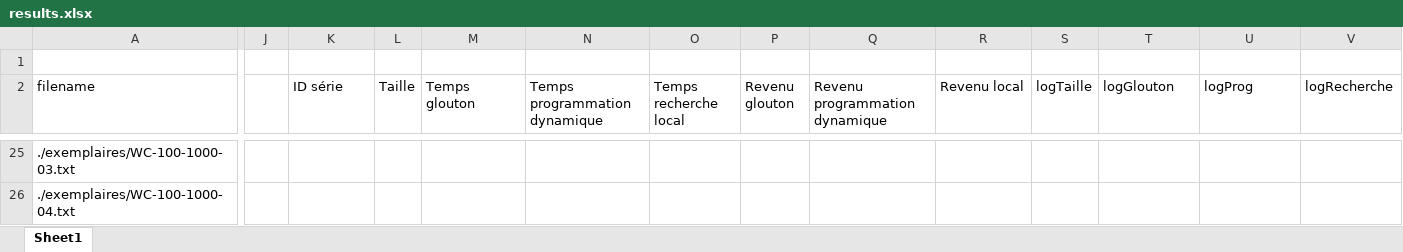
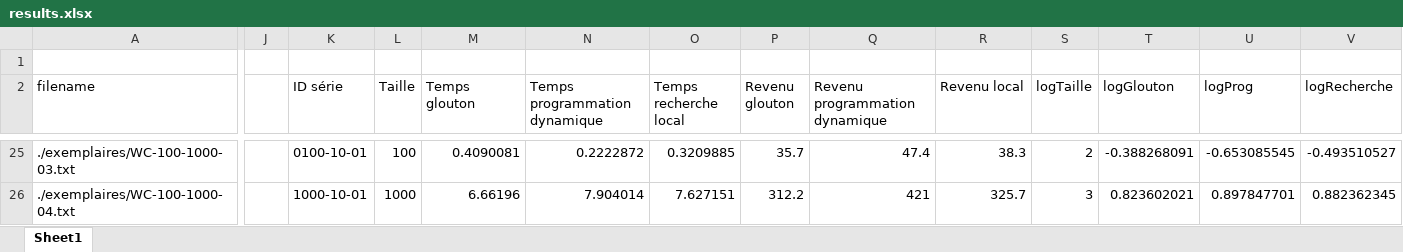
Before and after one commit to FabriceCh/inf8775, an Excel workbook: tp2/results.xlsx, sheet Sheet1, drawn as a sheet; only a part is shown, gaps mark what is left out; values as stored, in another font and other column widths than the file's, no borders; charts and pictures and table styles not drawn; the diff covers the shown part only; the diff names each change by its address in the sheet, - before the commit and + after, or states it on an @@ line.

```diff
--- a/tp2/results.xlsx (sheet Sheet1)
+++ b/tp2/results.xlsx (sheet Sheet1)
-K25 (ID série): (empty)
+K25 (ID série): 0100-10-01
-L25 (Taille): (empty)
+L25 (Taille): 100
-M25 (Temps glouton): (empty)
+M25 (Temps glouton): 0.4090081
-N25 (Temps programmation dynamique): (empty)
+N25 (Temps programmation dynamique): 0.2222872
-O25 (Temps recherche local): (empty)
+O25 (Temps recherche local): 0.3209885
-P25 (Revenu glouton): (empty)
+P25 (Revenu glouton): 35.7
-Q25 (Revenu programmation dynamique): (empty)
+Q25 (Revenu programmation dynamique): 47.4
-R25 (Revenu local): (empty)
+R25 (Revenu local): 38.3
-S25 (logTaille): (empty)
+S25 (logTaille): 2
-T25 (logGlouton): (empty)
+T25 (logGlouton): -0.388268091
-U25 (logProg): (empty)
+U25 (logProg): -0.653085545
-V25 (logRecherche): (empty)
+V25 (logRecherche): -0.493510527
-K26 (ID série): (empty)
+K26 (ID série): 1000-10-01
-L26 (Taille): (empty)
+L26 (Taille): 1000
-M26 (Temps glouton): (empty)
+M26 (Temps glouton): 6.66196
-N26 (Temps programmation dynamique): (empty)
+N26 (Temps programmation dynamique): 7.904014
-O26 (Temps recherche local): (empty)
+O26 (Temps recherche local): 7.627151
-P26 (Revenu glouton): (empty)
+P26 (Revenu glouton): 312.2
-Q26 (Revenu programmation dynamique): (empty)
+Q26 (Revenu programmation dynamique): 421
-R26 (Revenu local): (empty)
+R26 (Revenu local): 325.7
-S26 (logTaille): (empty)
+S26 (logTaille): 3
-T26 (logGlouton): (empty)
+T26 (logGlouton): 0.823602021
-U26 (logProg): (empty)
+U26 (logProg): 0.897847701
-V26 (logRecherche): (empty)
+V26 (logRecherche): 0.882362345
```
Also changed, not shown: 23 added rows, 125 edited cells, cell formats and merged cells elsewhere in this sheet, charts or pictures.
